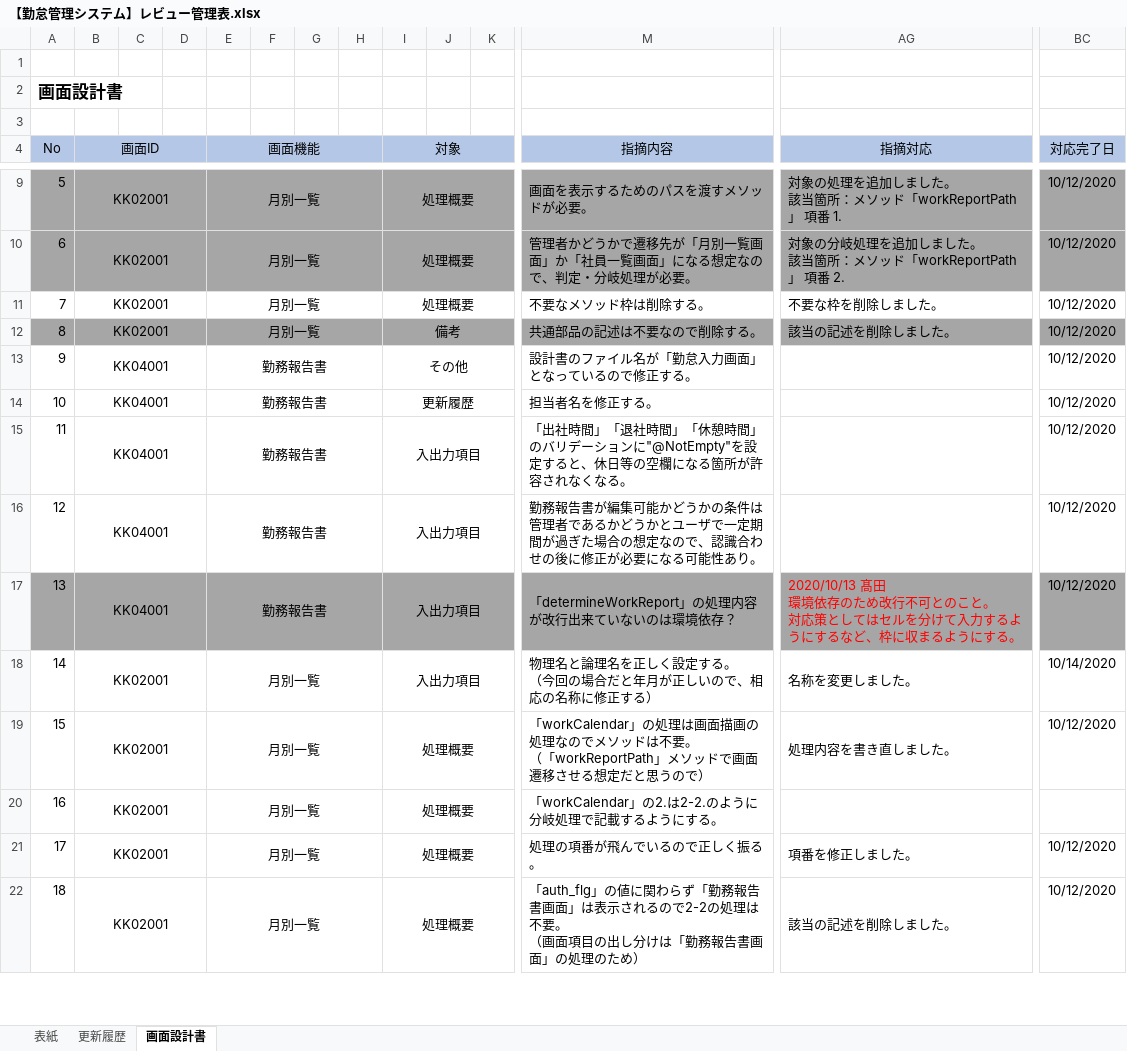
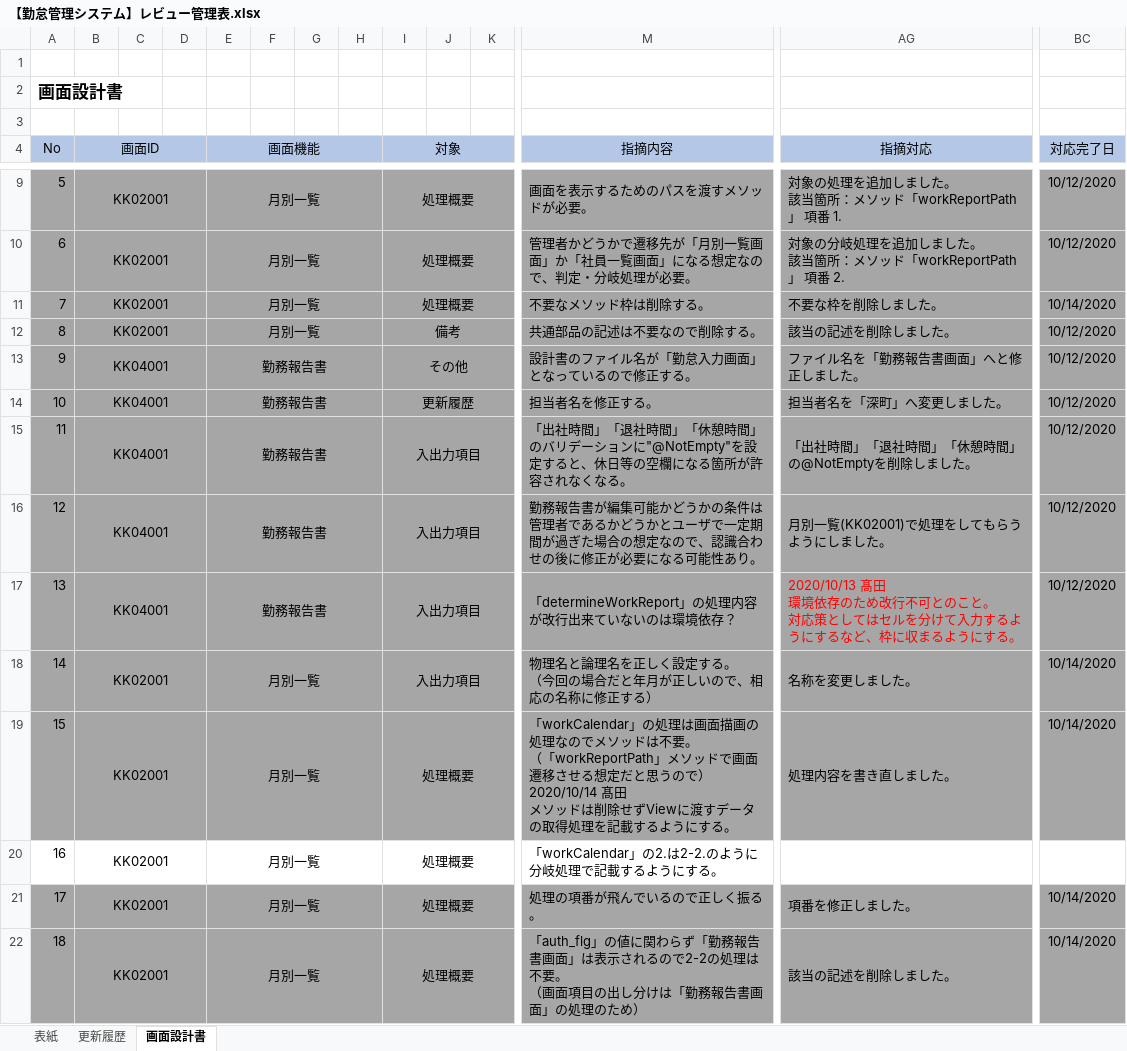
Before and after one commit to senshinsoft/ss-kintai, an Excel workbook: docs/【勤怠管理システム】レビュー管理表.xlsx, sheet 画面設計書, drawn as a sheet; only a part is shown, gaps mark what is left out; values as stored, in another font and other column widths than the file's, no borders; ↵ is a line break in a cell; the diff covers the shown part only; the diff names each change by its address in the sheet, - before the commit and + after, or states it on an @@ line.

Commit message:
update

```diff
--- a/docs/【勤怠管理システム】レビュー管理表.xlsx (sheet 画面設計書)
+++ b/docs/【勤怠管理システム】レビュー管理表.xlsx (sheet 画面設計書)
-A11:BC11 fill: none
+A11:BC11 fill: #A6A6A6
-BC11 (対応完了日): 10/12/2020
+BC11 (対応完了日): 10/14/2020
-A13:BC16 fill: none
+A13:BC16 fill: #A6A6A6
-AG13 (指摘対応): (empty)
+AG13 (指摘対応): ファイル名を「勤務報告書画面」へと修正しました。
-AG14 (指摘対応): (empty)
+AG14 (指摘対応): 担当者名を「深町」へ変更しました。
-AG15 (指摘対応): (empty)
+AG15 (指摘対応): 「出社時間」「退社時間」「休憩時間」の@NotEmptyを削除しました。
-AG16 (指摘対応): (empty)
+AG16 (指摘対応): 月別一覧(KK02001)で処理をしてもらうようにしました。
-A18:BC19 fill: none
+A18:BC19 fill: #A6A6A6
-M19 (指摘内容): …うので）
+M19 (指摘内容): …うので） ↵ 2020/10/14 髙田 ↵ メソッドは削除せずViewに渡すデータの取得処理を記載するようにする。
-BC19 (対応完了日): 10/12/2020
+BC19 (対応完了日): 10/14/2020
-A21:BC22 fill: none
+A21:BC22 fill: #A6A6A6
-BC21:BC22 (対応完了日): 10/12/2020
+BC21:BC22 (対応完了日): 10/14/2020
```
Also changed, not shown: 8 removed rows, 16 edited cells and cell formats elsewhere in this sheet.
